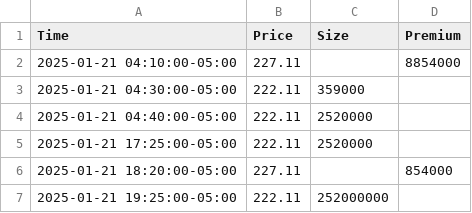
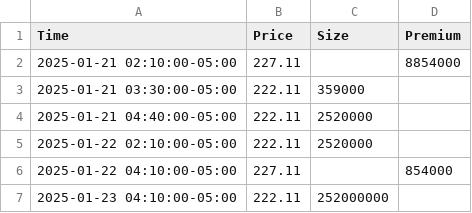
Before and after one commit to swapnil5775/stock-plot-automation, a CSV file: data/unusual_trades.csv, drawn as a sheet.

Commit message:
Update unusual_trades.csv

```diff
--- a/data/unusual_trades.csv
+++ b/data/unusual_trades.csv
@@ -1,7 +1,7 @@
 Time,Price,Size,Premium
-2025-01-21 04:10:00-05:00,227.11,,8854000
-2025-01-21 04:30:00-05:00,222.11,359000
+2025-01-21 02:10:00-05:00,227.11,,8854000
+2025-01-21 03:30:00-05:00,222.11,359000
 2025-01-21 04:40:00-05:00,222.11,2520000
-2025-01-21 17:25:00-05:00,222.11,2520000
-2025-01-21 18:20:00-05:00,227.11,,854000
-2025-01-21 19:25:00-05:00,222.11,252000000
+2025-01-22 02:10:00-05:00,222.11,2520000
+2025-01-22 04:10:00-05:00,227.11,,854000
+2025-01-23 04:10:00-05:00,222.11,252000000
```
